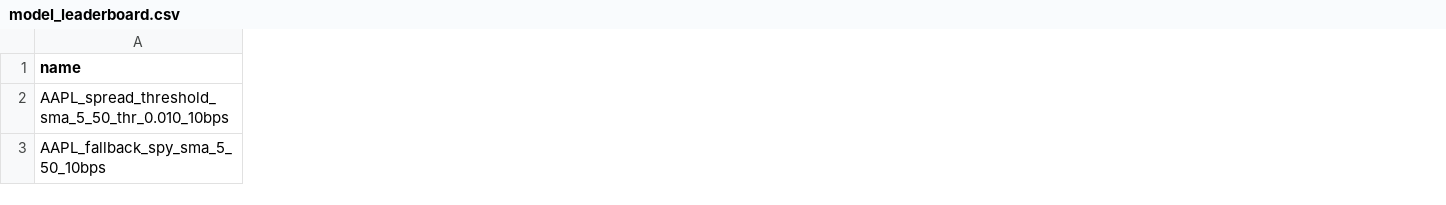
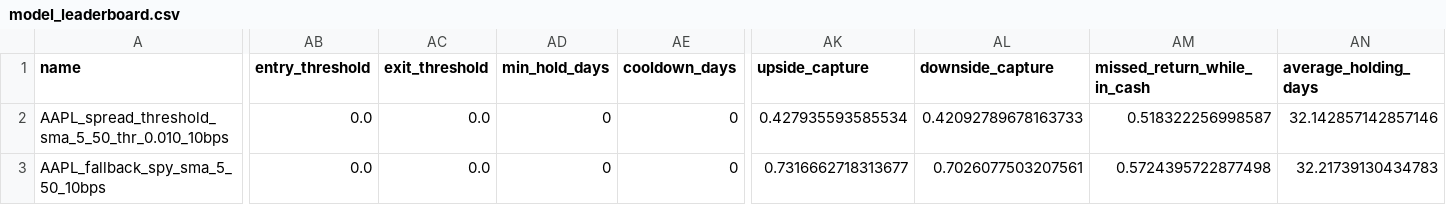
Before and after one commit to NotGoodAtC-wow/aapl-sma-backtest, a CSV file: outputs/model_leaderboard.csv, drawn as a sheet; only a part is shown, gaps mark what is left out; the diff covers the shown part only; the diff names each change by its address in the sheet, - before the commit and + after, or states it on an @@ line.

```diff
--- a/outputs/model_leaderboard.csv
+++ b/outputs/model_leaderboard.csv
+column AB (entry_threshold), rows 2-3: 0.0 | 0.0
+column AC (exit_threshold), rows 2-3: 0.0 | 0.0
+column AD (min_hold_days), rows 2-3: 0 | 0
+column AE (cooldown_days), rows 2-3: 0 | 0
+column AK (upside_capture), rows 2-3: 0.427935593585534 | 0.7316662718313677
+column AL (downside_capture), rows 2-3: 0.42092789678163733 | 0.7026077503207561
+column AM (missed_return_while_in_cash), rows 2-3: 0.518322256998587 | 0.5724395722877498
+column AN (average_holding_days), rows 2-3: 32.142857142857146 | 32.21739130434783
```
Also changed, not shown: 3 added columns and 118 edited cells elsewhere in this file, outputs/cost_sensitivity.csv, outputs/multi_asset_results.csv, 35 other files.
